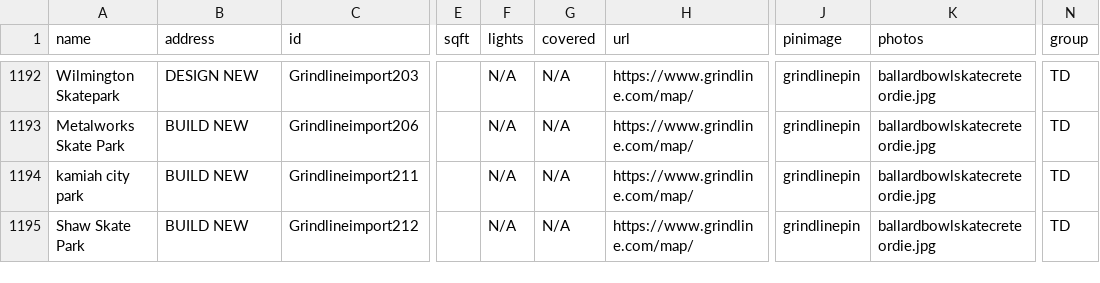
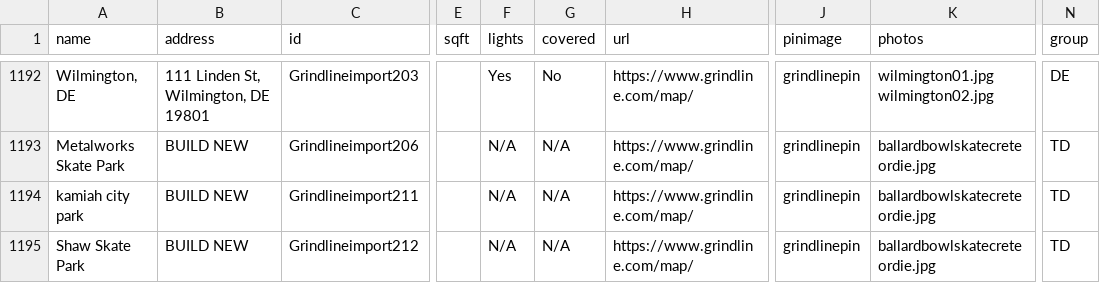
Before and after one commit to jaemzware/skatecreteordie, a CSV file: DATA/skateparkdata.csv, drawn as a sheet; only a part is shown, gaps mark what is left out; the diff covers the shown part only; the diff names each change by its address in the sheet, - before the commit and + after, or states it on an @@ line.

```diff
--- a/DATA/skateparkdata.csv
+++ b/DATA/skateparkdata.csv
-A1192 (name): Wilmington Skatepark
+A1192 (name): Wilmington, DE
-B1192 (address): DESIGN NEW
+B1192 (address): 111 Linden St, Wilmington, DE 19801
-F1192 (lights): N/A
+F1192 (lights): Yes
-G1192 (covered): N/A
+G1192 (covered): No
-K1192 (photos): ballardbowlskatecreteordie.jpg
+K1192 (photos): wilmington01.jpg wilmington02.jpg
-N1192 (group): TD
+N1192 (group): DE
```
Also changed, not shown: 2 added rows, 2 removed rows and 31 edited cells elsewhere in this file, 1 other file.
